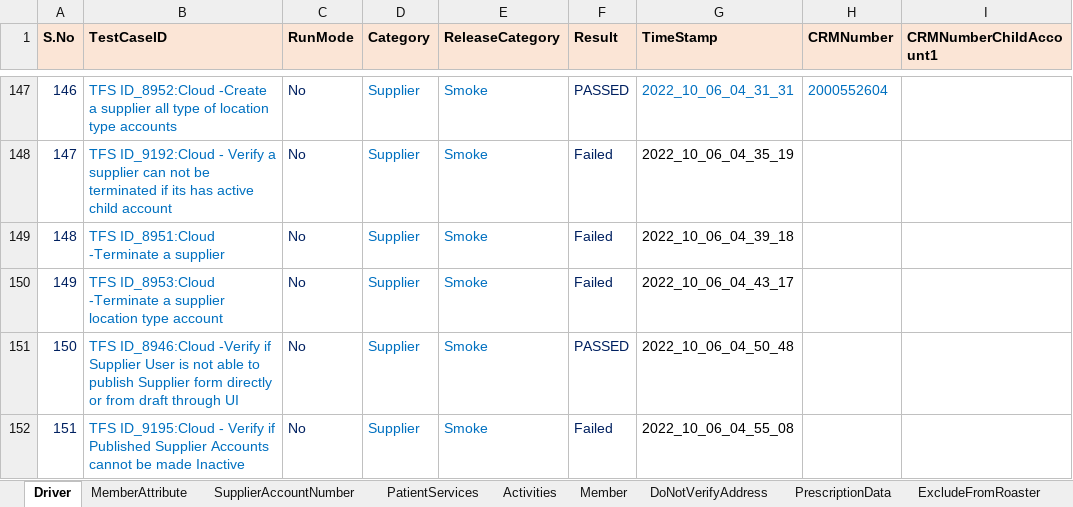
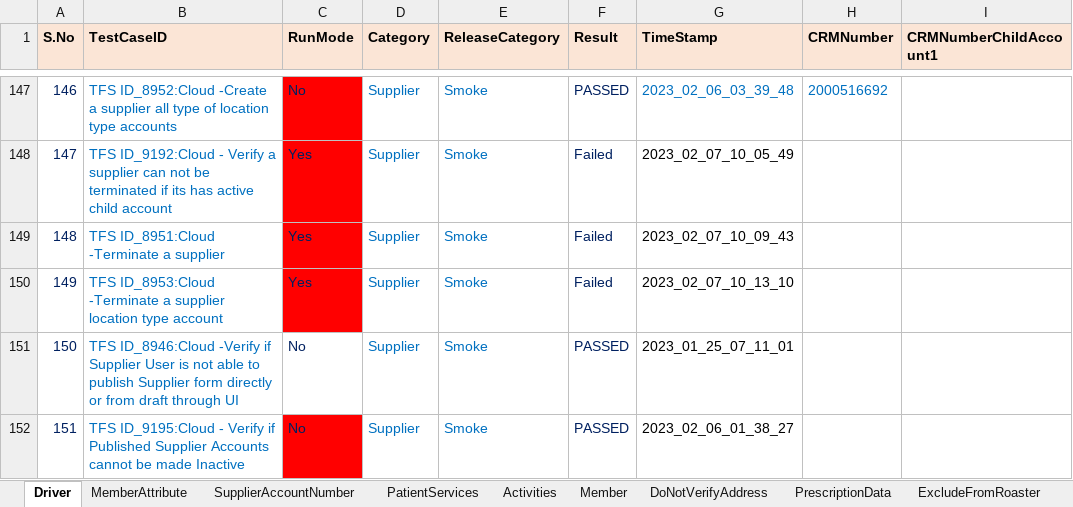
Before and after one commit to Vijayalakshmi-Kamalakannan/Dynamics_CRM_Cloud_After_Wave1, an Excel workbook: data/CRMCloud_Testdata.xlsx, sheet Driver, drawn as a sheet; only a part is shown, gaps mark what is left out; values as stored, in another font and other column widths than the file's, no borders; the diff covers the shown part only; the diff names each change by its address in the sheet, - before the commit and + after, or states it on an @@ line.

```diff
--- a/data/CRMCloud_Testdata.xlsx (sheet Driver)
+++ b/data/CRMCloud_Testdata.xlsx (sheet Driver)
-C147:C150 fill: none
+C147:C150 fill: #FF0000
-G147 (TimeStamp): 2022_10_06_04_31_31
+G147 (TimeStamp): 2023_02_06_03_39_48
-H147 (CRMNumber): 2000552604
+H147 (CRMNumber): 2000516692
-C148:C150 (RunMode): No
+C148:C150 (RunMode): Yes
-G148 (TimeStamp): 2022_10_06_04_35_19
+G148 (TimeStamp): 2023_02_07_10_05_49
-G149 (TimeStamp): 2022_10_06_04_39_18
+G149 (TimeStamp): 2023_02_07_10_09_43
-G150 (TimeStamp): 2022_10_06_04_43_17
+G150 (TimeStamp): 2023_02_07_10_13_10
-G151 (TimeStamp): 2022_10_06_04_50_48
+G151 (TimeStamp): 2023_01_25_07_11_01
-C152 fill: none
+C152 fill: #FF0000
-F152 (Result): Failed
+F152 (Result): PASSED
-G152 (TimeStamp): 2022_10_06_04_55_08
+G152 (TimeStamp): 2023_02_06_01_38_27
```
Also changed, not shown: 40 edited cells and cell formats elsewhere in this sheet, sheet Supplier, 14 other files.
